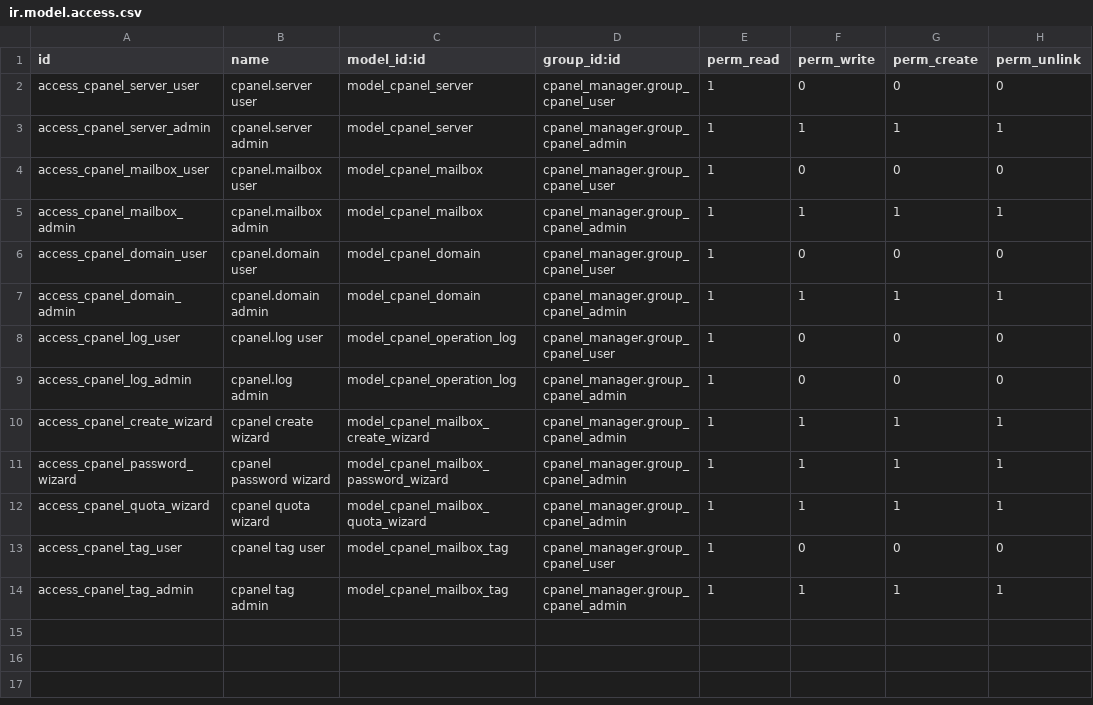
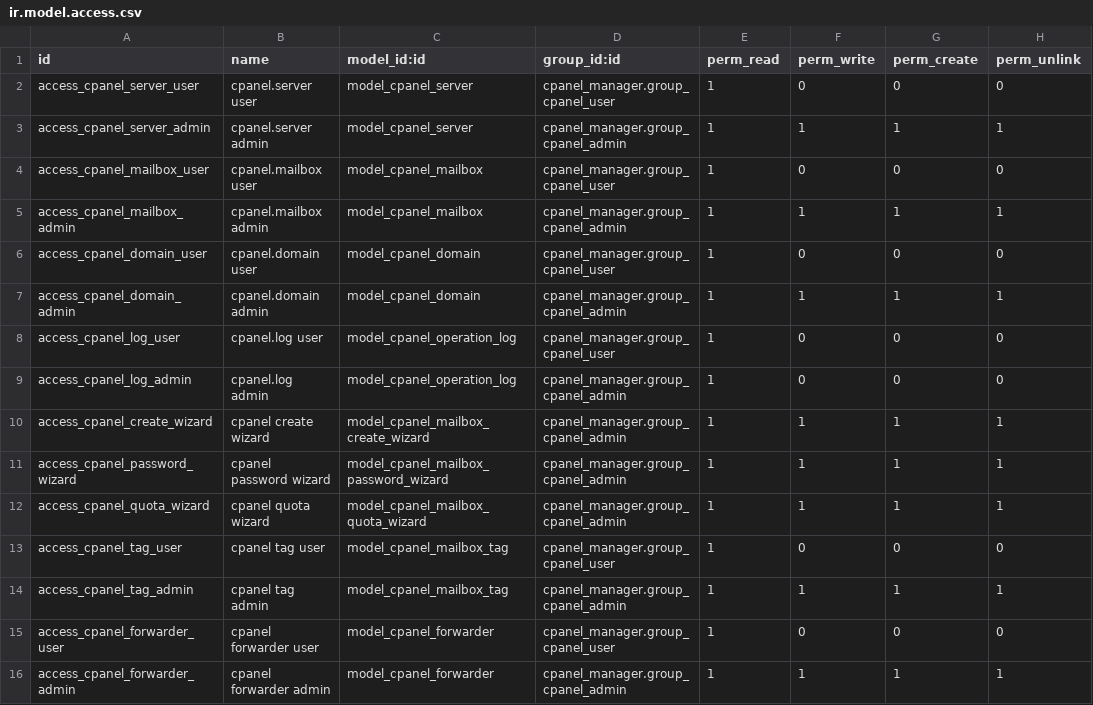
Before and after one commit to ahmedaboelatta/odoo18_test, a CSV file: cpanel_manager/security/ir.model.access.csv, drawn as a sheet.

```diff
--- a/cpanel_manager/security/ir.model.access.csv
+++ b/cpanel_manager/security/ir.model.access.csv
@@ -14 +14,3 @@ access_cpanel_tag_user,cpanel tag user,model_cpanel_mailbox_tag,cpanel_manager.g
 access_cpanel_tag_admin,cpanel tag admin,model_cpanel_mailbox_tag,cpanel_manager.group_cpanel_admin,1,1,1,1
+access_cpanel_forwarder_user,cpanel forwarder user,model_cpanel_forwarder,cpanel_manager.group_cpanel_user,1,0,0,0
+access_cpanel_forwarder_admin,cpanel forwarder admin,model_cpanel_forwarder,cpanel_manager.group_cpanel_admin,1,1,1,1
```
Also changed, not shown: 8 other files.
